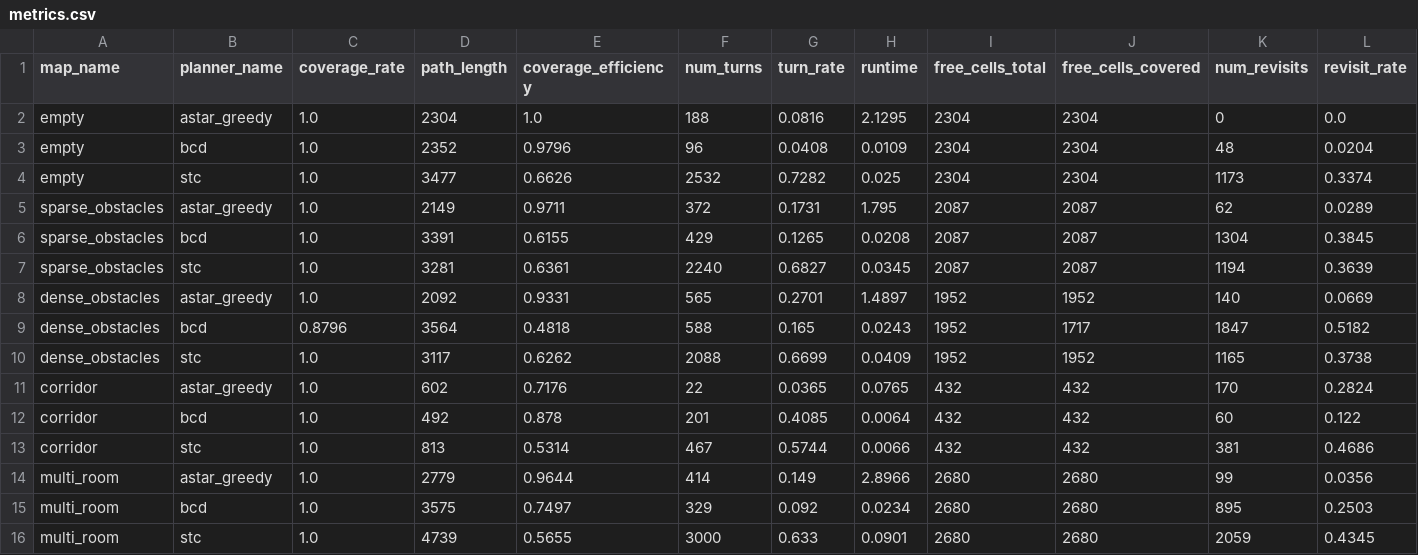
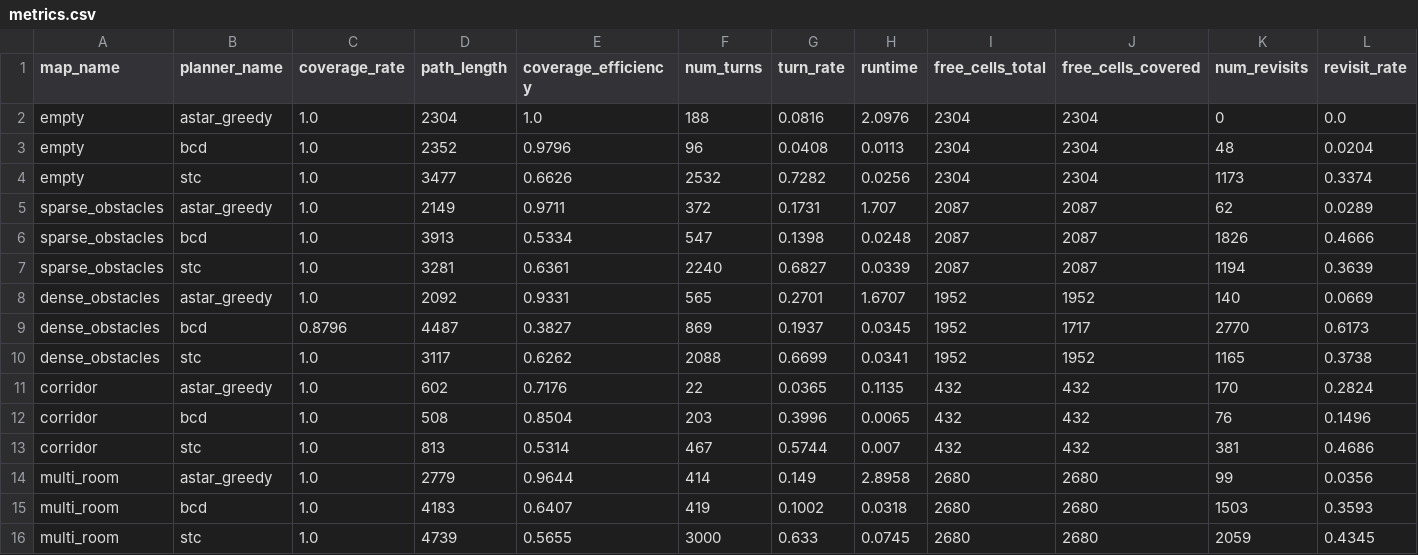
Before and after one commit to CHERRY-ui8/coverage-path-planning, a CSV file: results/metrics.csv, drawn as a sheet.

Commit message:
Fix BCD path crossing obstacles
- Root cause: boustrophedon path jumps over obstacle cells within a column
  (e.g. (22,5)→(28,5) skipping rows 23-27), creating non-adjacent steps
  whose straight-line rendering crosses obstacle cells
- Fix: add _smooth_path post-processing step that detects non-adjacent
  consecutive path points and replaces each with an A* shortest path
- All BCD paths now have 0 obstacle crossings and 0 discontinuous steps
- Path length increases slightly due to A* detours around obstacles

```diff
--- a/results/metrics.csv
+++ b/results/metrics.csv
@@ -1,16 +1,16 @@
 map_name,planner_name,coverage_rate,path_length,coverage_efficiency,num_turns,turn_rate,runtime,free_cells_total,free_cells_covered,num_revisits,revisit_rate
-empty,astar_greedy,1.0,2304,1.0,188,0.0816,2.1295,2304,2304,0,0.0
-empty,bcd,1.0,2352,0.9796,96,0.0408,0.0109,2304,2304,48,0.0204
-empty,stc,1.0,3477,0.6626,2532,0.7282,0.025,2304,2304,1173,0.3374
-sparse_obstacles,astar_greedy,1.0,2149,0.9711,372,0.1731,1.795,2087,2087,62,0.0289
-sparse_obstacles,bcd,1.0,3391,0.6155,429,0.1265,0.0208,2087,2087,1304,0.3845
-sparse_obstacles,stc,1.0,3281,0.6361,2240,0.6827,0.0345,2087,2087,1194,0.3639
-dense_obstacles,astar_greedy,1.0,2092,0.9331,565,0.2701,1.4897,1952,1952,140,0.0669
-dense_obstacles,bcd,0.8796,3564,0.4818,588,0.165,0.0243,1952,1717,1847,0.5182
-dense_obstacles,stc,1.0,3117,0.6262,2088,0.6699,0.0409,1952,1952,1165,0.3738
-corridor,astar_greedy,1.0,602,0.7176,22,0.0365,0.0765,432,432,170,0.2824
-corridor,bcd,1.0,492,0.878,201,0.4085,0.0064,432,432,60,0.122
-corridor,stc,1.0,813,0.5314,467,0.5744,0.0066,432,432,381,0.4686
-multi_room,astar_greedy,1.0,2779,0.9644,414,0.149,2.8966,2680,2680,99,0.0356
-multi_room,bcd,1.0,3575,0.7497,329,0.092,0.0234,2680,2680,895,0.2503
-multi_room,stc,1.0,4739,0.5655,3000,0.633,0.0901,2680,2680,2059,0.4345
+empty,astar_greedy,1.0,2304,1.0,188,0.0816,2.0976,2304,2304,0,0.0
+empty,bcd,1.0,2352,0.9796,96,0.0408,0.0113,2304,2304,48,0.0204
+empty,stc,1.0,3477,0.6626,2532,0.7282,0.0256,2304,2304,1173,0.3374
+sparse_obstacles,astar_greedy,1.0,2149,0.9711,372,0.1731,1.707,2087,2087,62,0.0289
+sparse_obstacles,bcd,1.0,3913,0.5334,547,0.1398,0.0248,2087,2087,1826,0.4666
+sparse_obstacles,stc,1.0,3281,0.6361,2240,0.6827,0.0339,2087,2087,1194,0.3639
+dense_obstacles,astar_greedy,1.0,2092,0.9331,565,0.2701,1.6707,1952,1952,140,0.0669
+dense_obstacles,bcd,0.8796,4487,0.3827,869,0.1937,0.0345,1952,1717,2770,0.6173
+dense_obstacles,stc,1.0,3117,0.6262,2088,0.6699,0.0341,1952,1952,1165,0.3738
+corridor,astar_greedy,1.0,602,0.7176,22,0.0365,0.1135,432,432,170,0.2824
+corridor,bcd,1.0,508,0.8504,203,0.3996,0.0065,432,432,76,0.1496
+corridor,stc,1.0,813,0.5314,467,0.5744,0.007,432,432,381,0.4686
+multi_room,astar_greedy,1.0,2779,0.9644,414,0.149,2.8958,2680,2680,99,0.0356
+multi_room,bcd,1.0,4183,0.6407,419,0.1002,0.0318,2680,2680,1503,0.3593
+multi_room,stc,1.0,4739,0.5655,3000,0.633,0.0745,2680,2680,2059,0.4345
```
Also changed, not shown: 10 other files.
